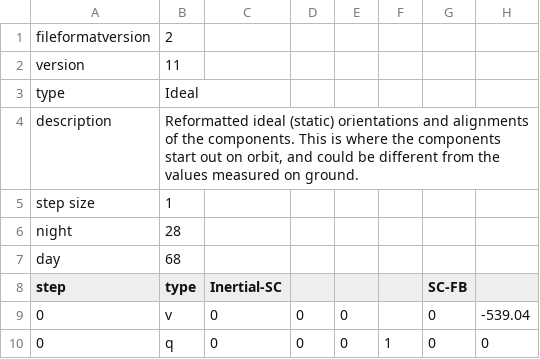
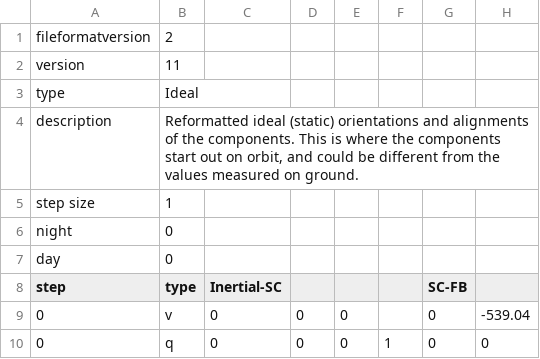
Before and after one commit to zoglauer/nusim, a CSV file: resource/data/AlignmentDatabases/NuSIM_OrientationsIDEAL_010.csv, drawn as a sheet; only a part is shown; the diff names each change by its address in the sheet, - before the commit and + after, or states it on an @@ line.

```diff
--- a/resource/data/AlignmentDatabases/NuSIM_OrientationsIDEAL_010.csv
+++ b/resource/data/AlignmentDatabases/NuSIM_OrientationsIDEAL_010.csv
-B6 (type): 28
+B6 (type): 0
-B7 (type): 68
+B7 (type): 0
```
Also changed, not shown: resource/data/AlignmentDatabases/NuSIM_OrientationsIDEAL_011.csv.
